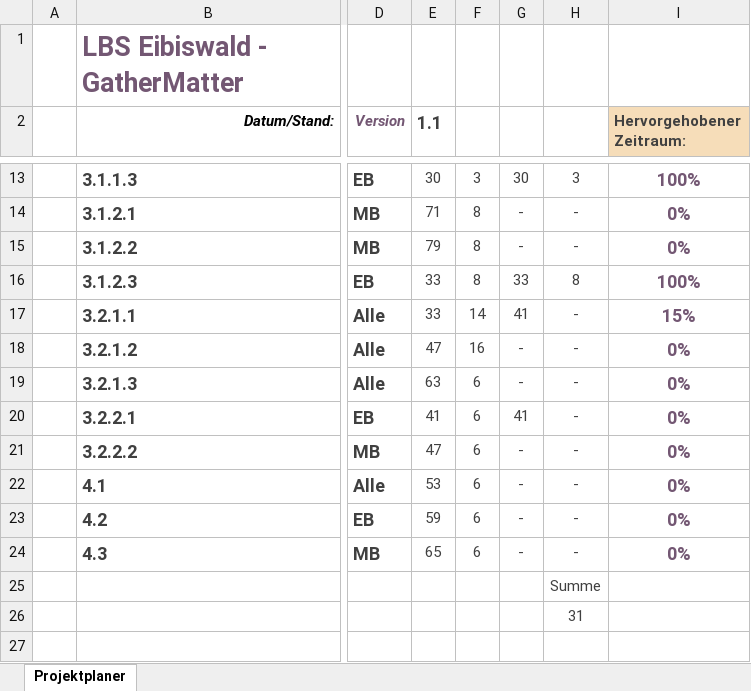
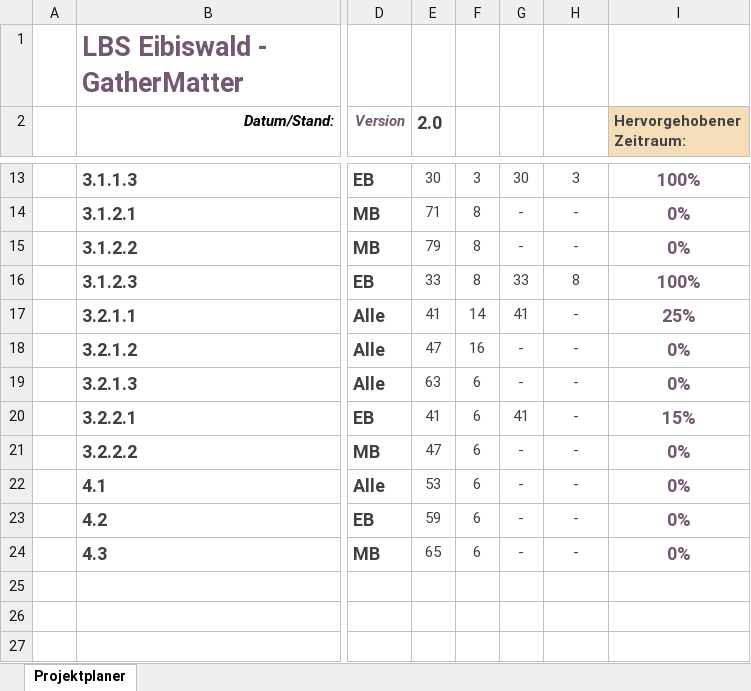
Before and after one commit to MuriTube/gathermatter, an Excel workbook: Planung/4APC_GanttChart_gr01.xlsx, sheet Projektplaner, drawn as a sheet; only a part is shown, gaps mark what is left out; values as stored, in another font and other column widths than the file's, no borders; charts and pictures and conditional formats not drawn; the diff names each change by its address in the sheet, - before the commit and + after, or states it on an @@ line.

Commit message:
Ganttchart

```diff
--- a/Planung/4APC_GanttChart_gr01.xlsx (sheet Projektplaner)
+++ b/Planung/4APC_GanttChart_gr01.xlsx (sheet Projektplaner)
-E2: 1.1
+E2: 2.0
-E17 (2.0): 33
+E17 (2.0): 41
-I17 (Hervorgehobener Zeitraum:): 15%
+I17 (Hervorgehobener Zeitraum:): 25%
-I20 (Hervorgehobener Zeitraum:): 0%
+I20 (Hervorgehobener Zeitraum:): 15%
-H25: Summe
+H25: (empty)
-H26: 31
+H26: (empty)
```
Also changed, not shown: 3 other files.
